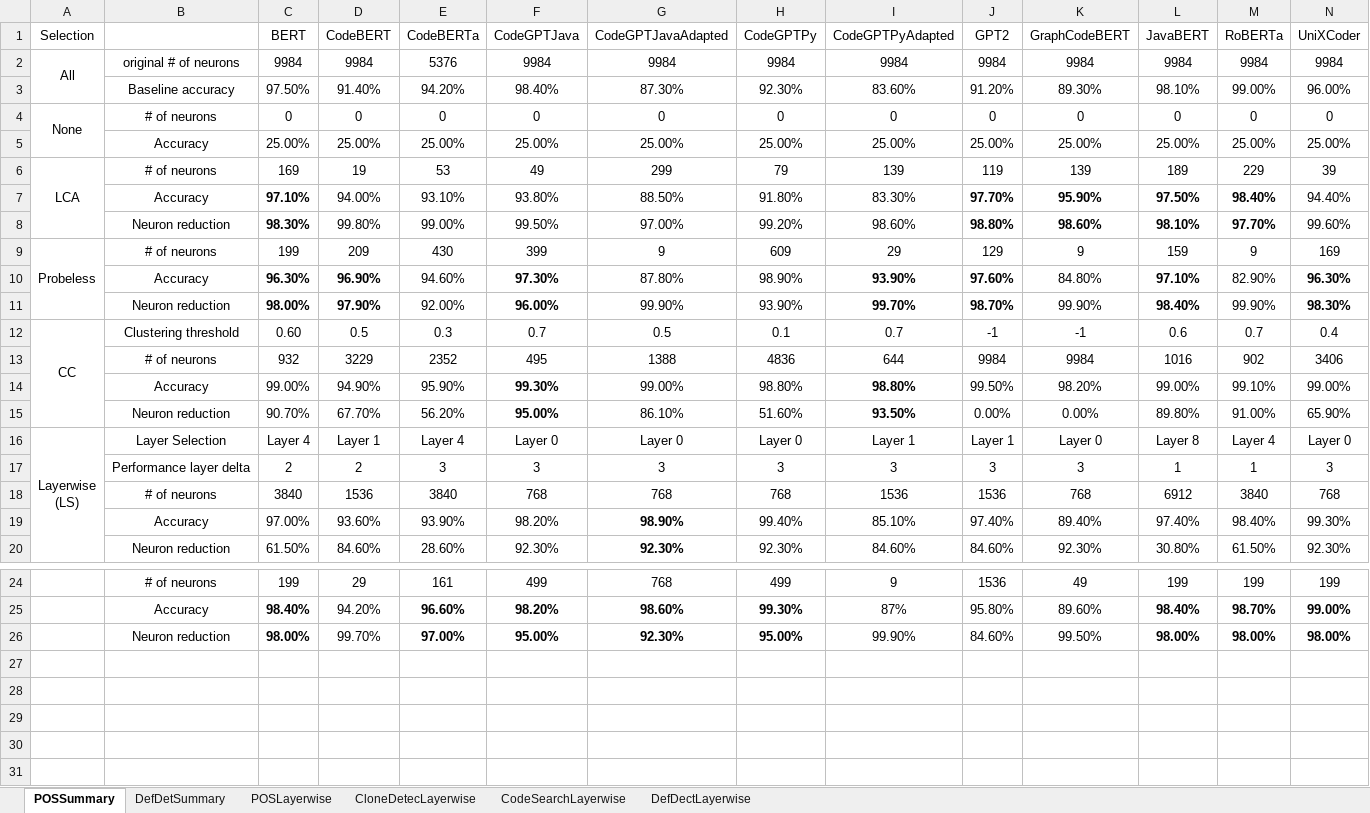
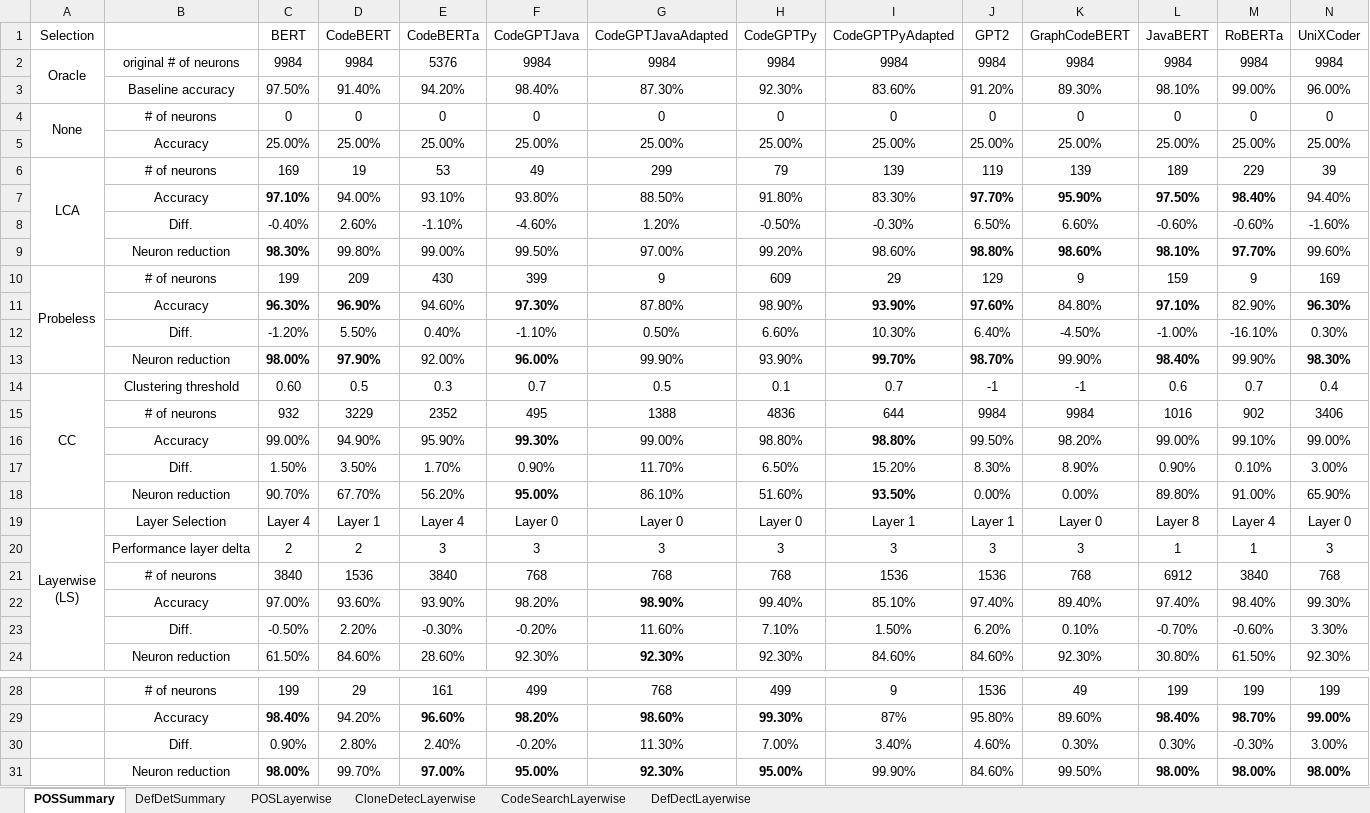
Before and after one commit to Superhzf/interpretability-of-source-code-transformers, an Excel workbook: POS Code/Experiments/attachments/detailed_results.xlsx, sheet POSSummary, drawn as a sheet; only a part is shown, gaps mark what is left out; values as stored, in another font and other column widths than the file's, no borders; the diff names each change by its address in the sheet, - before the commit and + after, or states it on an @@ line.

```diff
--- a/POS Code/Experiments/attachments/detailed_results.xlsx (sheet POSSummary)
+++ b/POS Code/Experiments/attachments/detailed_results.xlsx (sheet POSSummary)
-A2 (Selection): All
+A2 (Selection): Oracle
+row 8:  | Diff. | -0.40% | 2.60% | -1.10% | -4.60% | 1.20% | -0.50% | -0.30% | 6.50% | 6.60% | -0.60% | -0.60% | -1.60%
+row 12:  | Diff. | -1.20% | 5.50% | 0.40% | -1.10% | 0.50% | 6.60% | 10.30% | 6.40% | -4.50% | -1.00% | -16.10% | 0.30%
+row 17:  | Diff. | 1.50% | 3.50% | 1.70% | 0.90% | 11.70% | 6.50% | 15.20% | 8.30% | 8.90% | 0.90% | 0.10% | 3.00%
+row 23:  | Diff. | -0.50% | 2.20% | -0.30% | -0.20% | 11.60% | 7.10% | 1.50% | 6.20% | 0.10% | -0.70% | -0.60% | 3.30%
+row 30:  | Diff. | 0.90% | 2.80% | 2.40% | -0.20% | 11.30% | 7.00% | 3.40% | 4.60% | 0.30% | 0.30% | -0.30% | 3.00%
```
Also changed, not shown: sheet DefDetSummary, formulas that keep their value, 4 other files.
